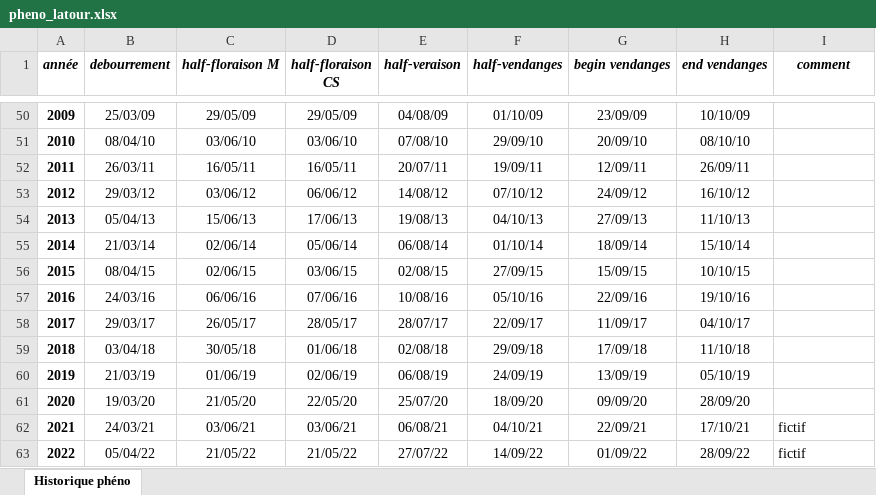
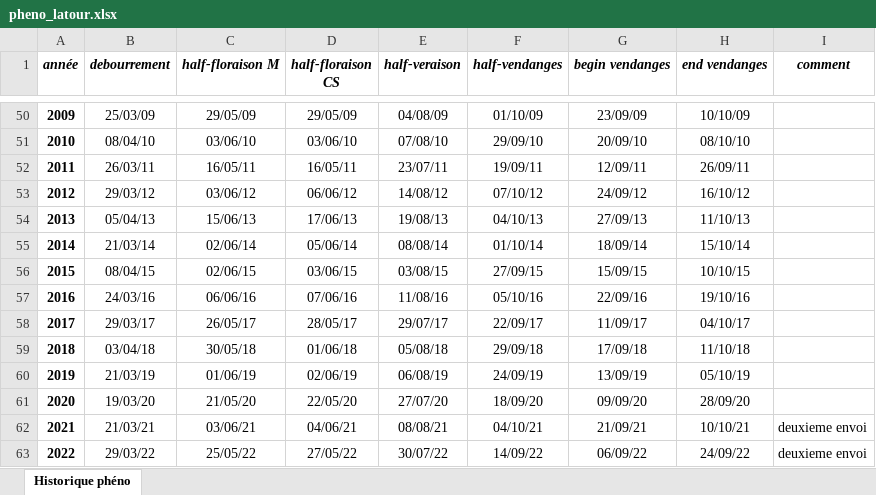
Before and after one commit to aymeric-roucher/predicting_bordeaux_wine_prices, an Excel workbook: data/pheno/pheno_latour.xlsx, sheet Historique phéno, drawn as a sheet; only a part is shown, gaps mark what is left out; values as stored, in another font and other column widths than the file's, no borders; the diff names each change by its address in the sheet, - before the commit and + after, or states it on an @@ line.

```diff
--- a/data/pheno/pheno_latour.xlsx (sheet Historique phéno)
+++ b/data/pheno/pheno_latour.xlsx (sheet Historique phéno)
-E52 (half-veraison): 20/07/11
+E52 (half-veraison): 23/07/11
-E55 (half-veraison): 06/08/14
+E55 (half-veraison): 08/08/14
-E56 (half-veraison): 02/08/15
+E56 (half-veraison): 03/08/15
-E57 (half-veraison): 10/08/16
+E57 (half-veraison): 11/08/16
-E58 (half-veraison): 28/07/17
+E58 (half-veraison): 29/07/17
-E59 (half-veraison): 02/08/18
+E59 (half-veraison): 05/08/18
-E61 (half-veraison): 25/07/20
+E61 (half-veraison): 27/07/20
-B62 (debourrement): 24/03/21
+B62 (debourrement): 21/03/21
-D62 (half-floraison CS): 03/06/21
+D62 (half-floraison CS): 04/06/21
-E62 (half-veraison): 06/08/21
+E62 (half-veraison): 08/08/21
-G62 (begin vendanges): 22/09/21
+G62 (begin vendanges): 21/09/21
-H62 (end vendanges): 17/10/21
+H62 (end vendanges): 10/10/21
-I62:I63 (comment): fictif
+I62:I63 (comment): deuxieme envoi
-B63 (debourrement): 05/04/22
+B63 (debourrement): 29/03/22
-C63 (half-floraison M): 21/05/22
+C63 (half-floraison M): 25/05/22
-D63 (half-floraison CS): 21/05/22
+D63 (half-floraison CS): 27/05/22
-E63 (half-veraison): 27/07/22
+E63 (half-veraison): 30/07/22
-G63 (begin vendanges): 01/09/22
+G63 (begin vendanges): 06/09/22
-H63 (end vendanges): 28/09/22
+H63 (end vendanges): 24/09/22
```
Also changed, not shown: data/pheno/generated_pheno.xlsx, data/pheno/pheno_TL.xlsx, 15 other files.
